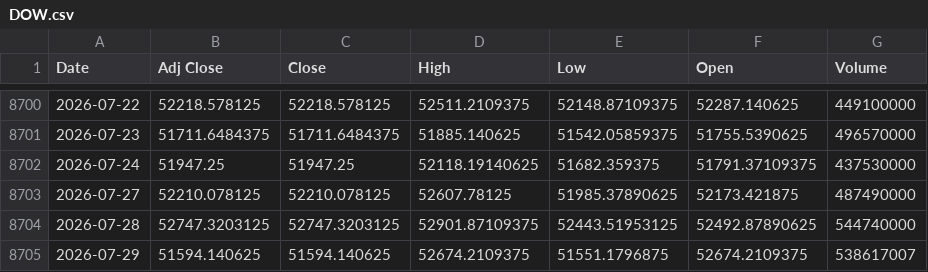
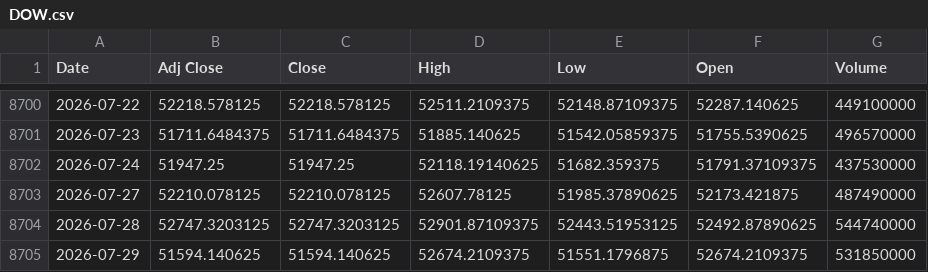
Before and after one commit to khemosu99-bit/overnight-kr, a CSV file: data/raw/DOW.csv, drawn as a sheet; only a part is shown, gaps mark what is left out.

```diff
--- a/data/raw/DOW.csv
+++ b/data/raw/DOW.csv
@@ -8704,2 +8704,2 @@ Date,Adj Close,Close,High,Low,Open,Volume
 2026-07-28,52747.3203125,52747.3203125,52901.87109375,52443.51953125,52492.87890625,544740000
-2026-07-29,51594.140625,51594.140625,52674.2109375,51551.1796875,52674.2109375,538617007
+2026-07-29,51594.140625,51594.140625,52674.2109375,51551.1796875,52674.2109375,531850000
```
Also changed, not shown: data/raw/EWY.csv, data/raw/KOSDAQ.csv, 31 other files.
